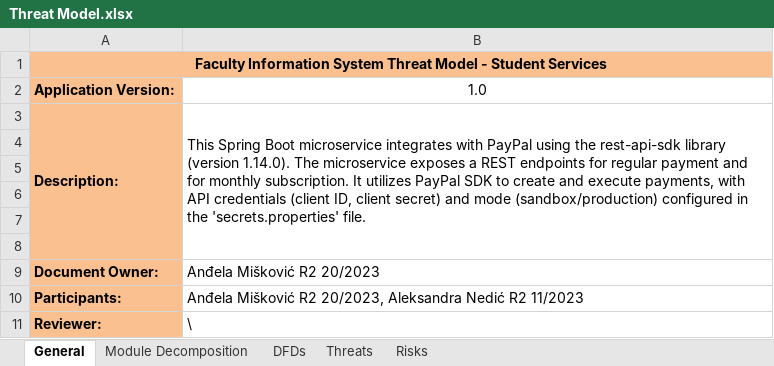
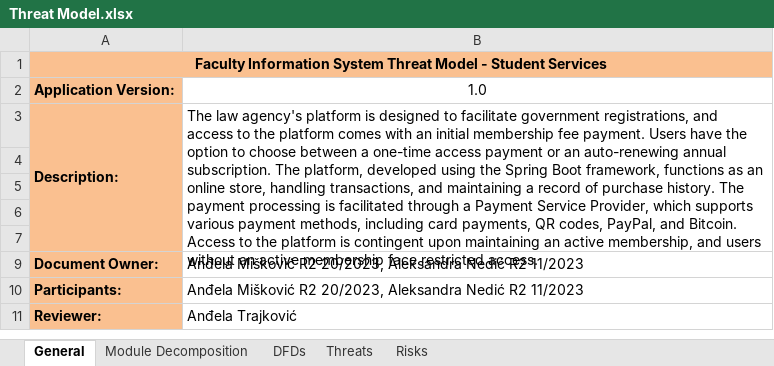
Before and after one commit to aleksandranedic/sep, an Excel workbook: Threat Model.xlsx, sheet General, drawn as a sheet; values as stored, in another font and other column widths than the file's, no borders; the diff names each change by its address in the sheet, - before the commit and + after, or states it on an @@ line.

```diff
--- a/Threat Model.xlsx (sheet General)
+++ b/Threat Model.xlsx (sheet General)
-B3: This Spring Boot microservice integrates with PayPal using the rest-api-sdk library (version 1.14.0). The microservice exposes a REST endpoints for regular payment and for monthly subscription. It utilizes PayPal SDK to create and execute payments, with API credentials (client ID, client secret) and mode (sandbox/production) configured in the 'secrets.properties' file.
+B3: The law agency's platform is designed to facilitate government registrations, and access to the platform comes with an initial membership fee payment. Users have the option to choose between a one-time access payment or an auto-renewing annual subscription. The platform, developed using the Spring Boot framework, functions as an online store, handling transactions, and maintaining a record of purchase history. The payment processing is facilitated through a Payment Service Provider, which supports various payment methods, including card payments, QR codes, PayPal, and Bitcoin. Access to the platform is contingent upon maintaining an active membership, and users without an active membership face restricted access.
-row 8: (empty)
-B9: Anđela Mišković R2 20/2023
+B9: Anđela Mišković R2 20/2023, Aleksandra Nedić R2 11/2023
-B11: \
+B11: Anđela Trajković
```
Also changed, not shown: sheet Threats, sheet Risks, sheet Module Decomposition, sheet DFDs, charts or pictures, 3 other files.
